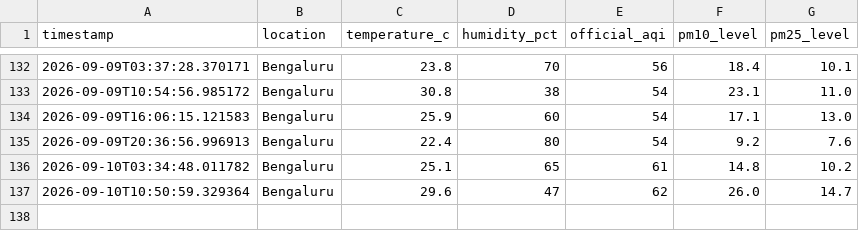
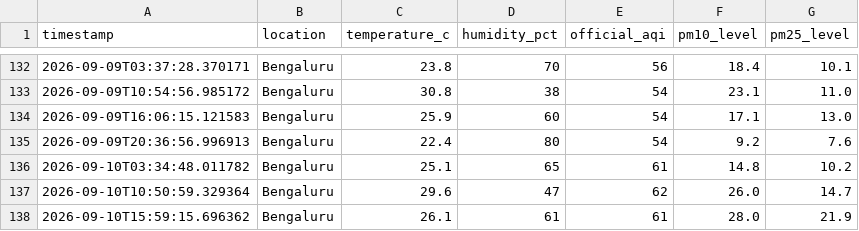
Before and after one commit to hariom-dsde/air-quality-lake, a CSV file: gold/master_air_quality.csv, drawn as a sheet; only a part is shown, gaps mark what is left out.

```diff
--- a/gold/master_air_quality.csv
+++ b/gold/master_air_quality.csv
@@ -137 +137,2 @@ timestamp,location,temperature_c,humidity_pct,official_aqi,pm10_level,pm25_level
 2026-09-10T10:50:59.329364,Bengaluru,29.6,47,62,26.0,14.7
+2026-09-10T15:59:15.696362,Bengaluru,26.1,61,61,28.0,21.9
```
Also changed, not shown: 2 other files.
